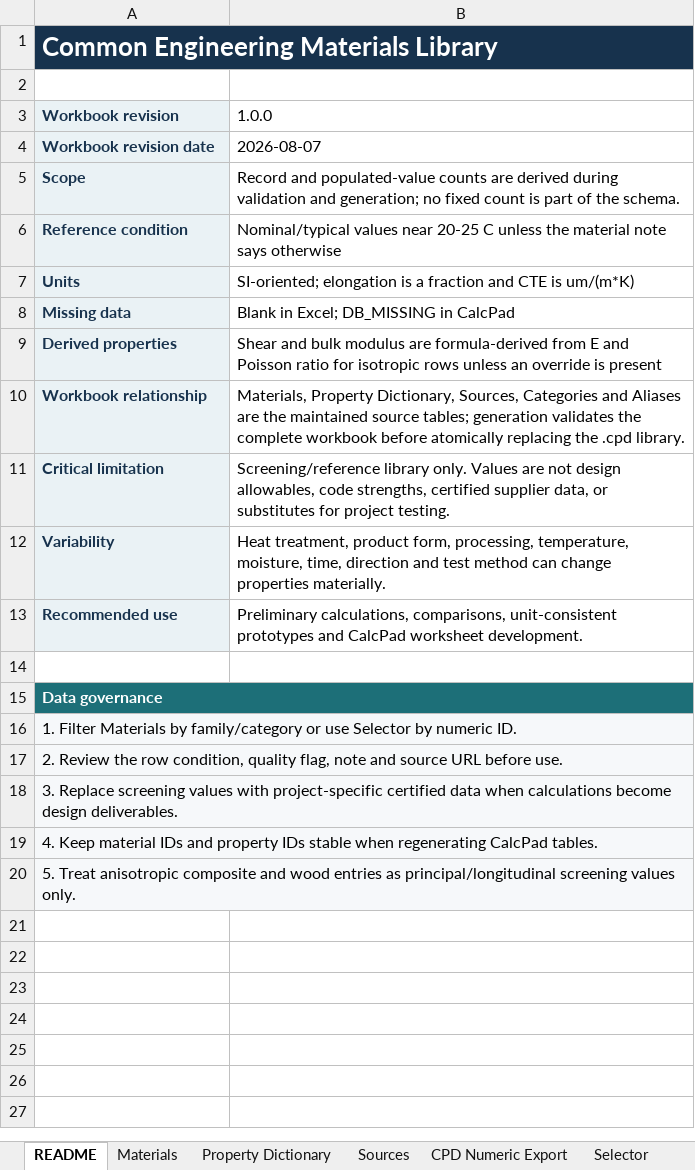
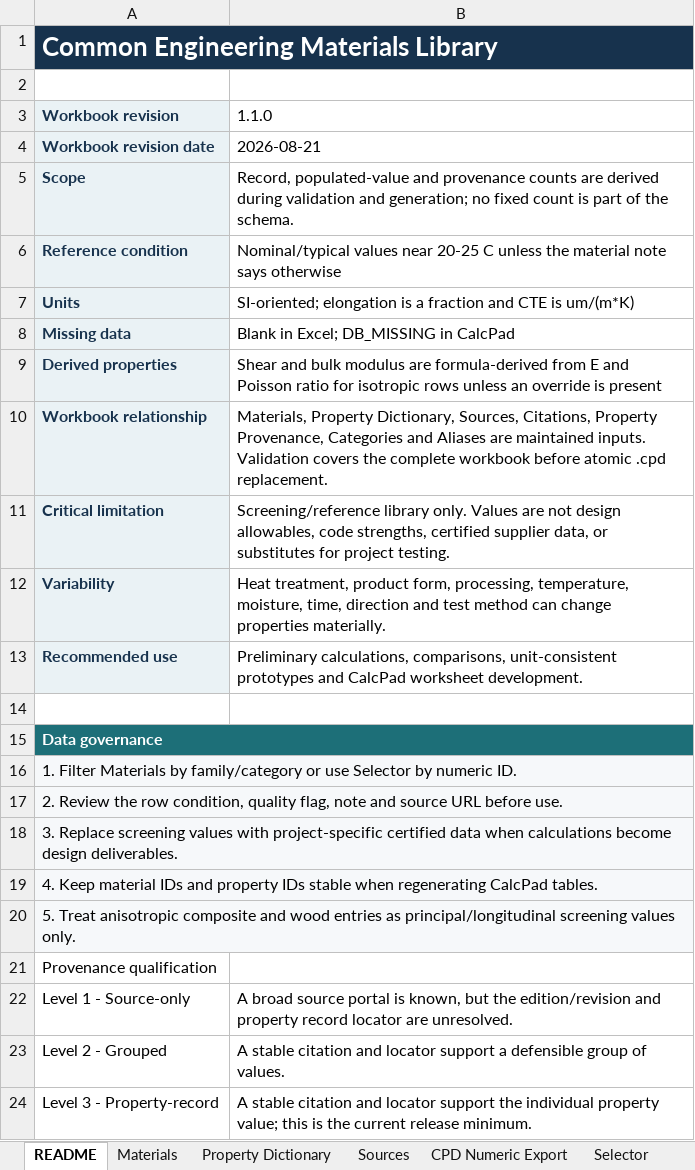
Before and after one commit to draldric/drat-calcpad, an Excel workbook: Data/Sources/EngineeringMaterials/EngineeringMaterialsDatabase.xlsx, sheet README, drawn as a sheet; values as stored, in another font and other column widths than the file's, no borders; the diff names each change by its address in the sheet, - before the commit and + after, or states it on an @@ line.

Commit message:
Add Material Property Provenance

```diff
--- a/Data/Sources/EngineeringMaterials/EngineeringMaterialsDatabase.xlsx (sheet README)
+++ b/Data/Sources/EngineeringMaterials/EngineeringMaterialsDatabase.xlsx (sheet README)
-B3: 1.0.0
+B3: 1.1.0
-B4 (1.1.0): 2026-08-07
+B4 (1.1.0): 2026-08-21
-B5 (1.1.0): Record and populated-value counts are…
+B5 (1.1.0): Record, populated-value and provenance counts are…
-B10 (1.1.0): …Dictionary, Sources, Categories and Aliases are the maintained source tables; generation validates the complete workbook before atomically replacing the .cpd library.
+B10 (1.1.0): …Dictionary, Sources, Citations, Property Provenance, Categories and Aliases are maintained inputs. Validation covers the complete workbook before atomic .cpd replacement.
+row 21: Provenance qualification
+row 22: Level 1 - Source-only | A broad source portal is known, but the edition/revision and property record locator are unresolved.
+row 23: Level 2 - Grouped | A stable citation and locator support a defensible group of values.
+row 24: Level 3 - Property-record | A stable citation and locator support the individual property value; this is the current release minimum.
```
Also changed, not shown: sheet QA, sheet Dataset Contract, other sheet tabs, 10 other files.
